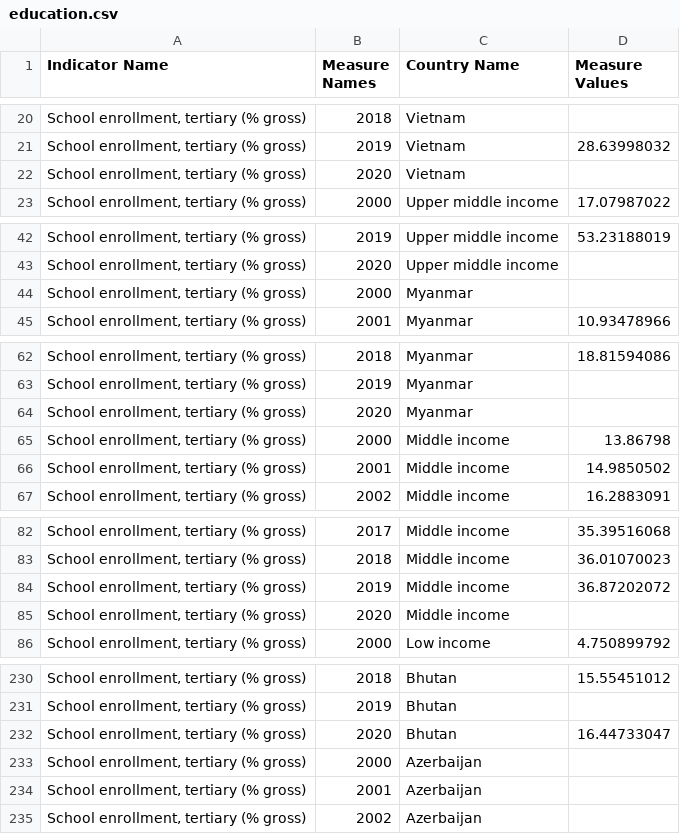
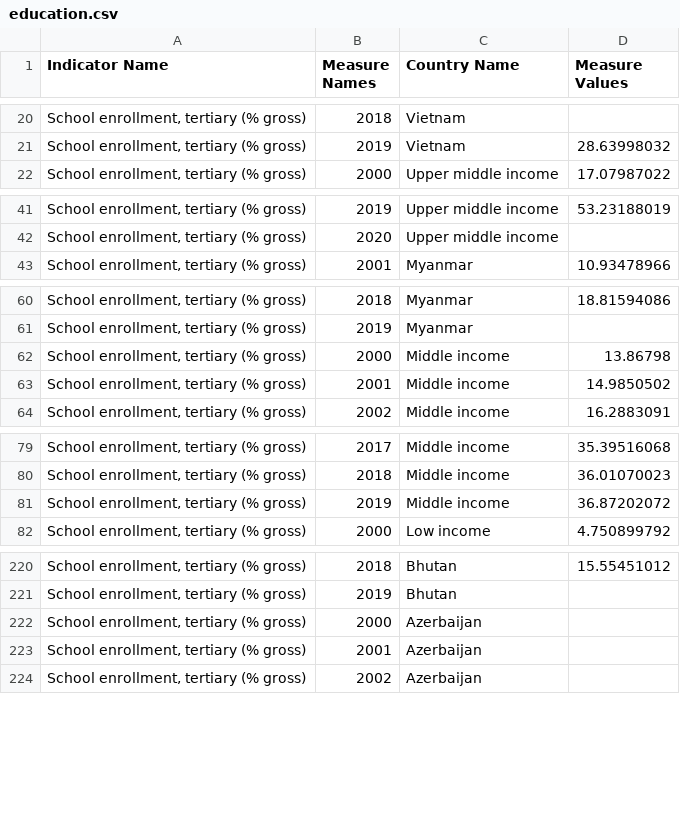
Before and after one commit to steve303/dataviz-countryAdvancement, a CSV file: data/education.csv, drawn as a sheet; only a part is shown, gaps mark what is left out; the diff covers the shown part only; the diff names each change by its address in the sheet, - before the commit and + after, or states it on an @@ line.

```diff
--- a/data/education.csv
+++ b/data/education.csv
-row 22: School enrollment, tertiary (% gross) | 2020 | Vietnam
-row 44: School enrollment, tertiary (% gross) | 2000 | Myanmar
-row 64: School enrollment, tertiary (% gross) | 2020 | Myanmar
-row 85: School enrollment, tertiary (% gross) | 2020 | Middle income
-row 232: School enrollment, tertiary (% gross) | 2020 | Bhutan | 16.44733047
```
Also changed, not shown: 8 removed rows elsewhere in this file, data/employment.csv, 4 other files.
